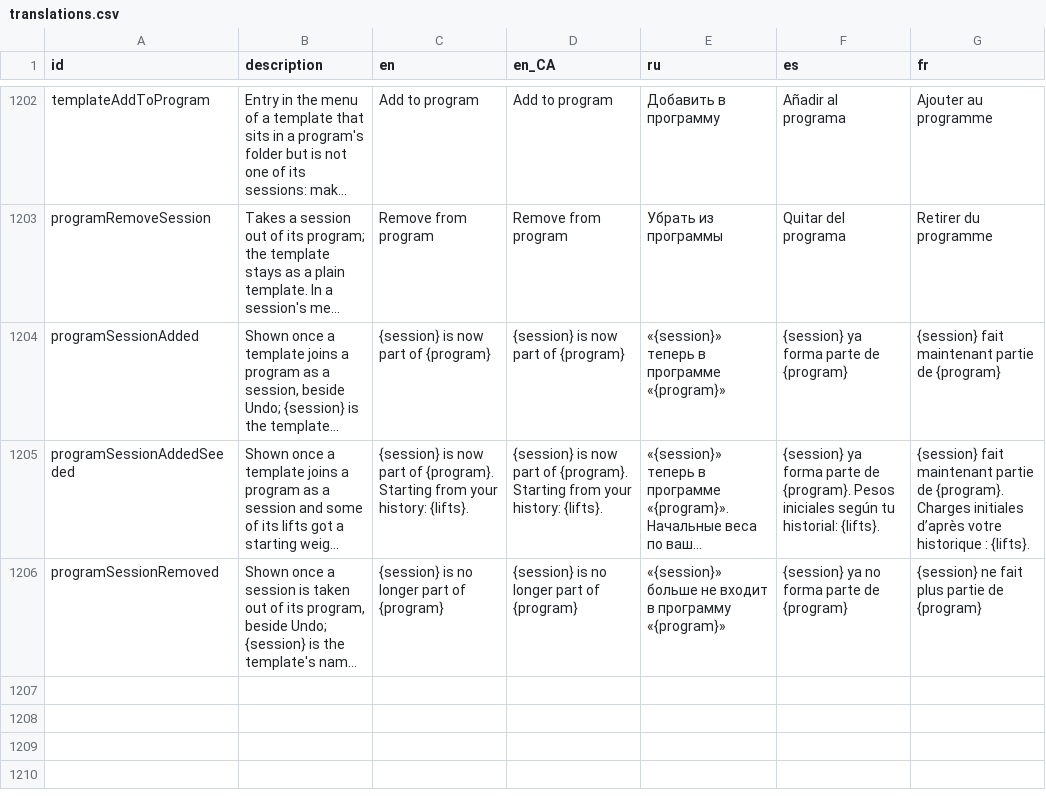
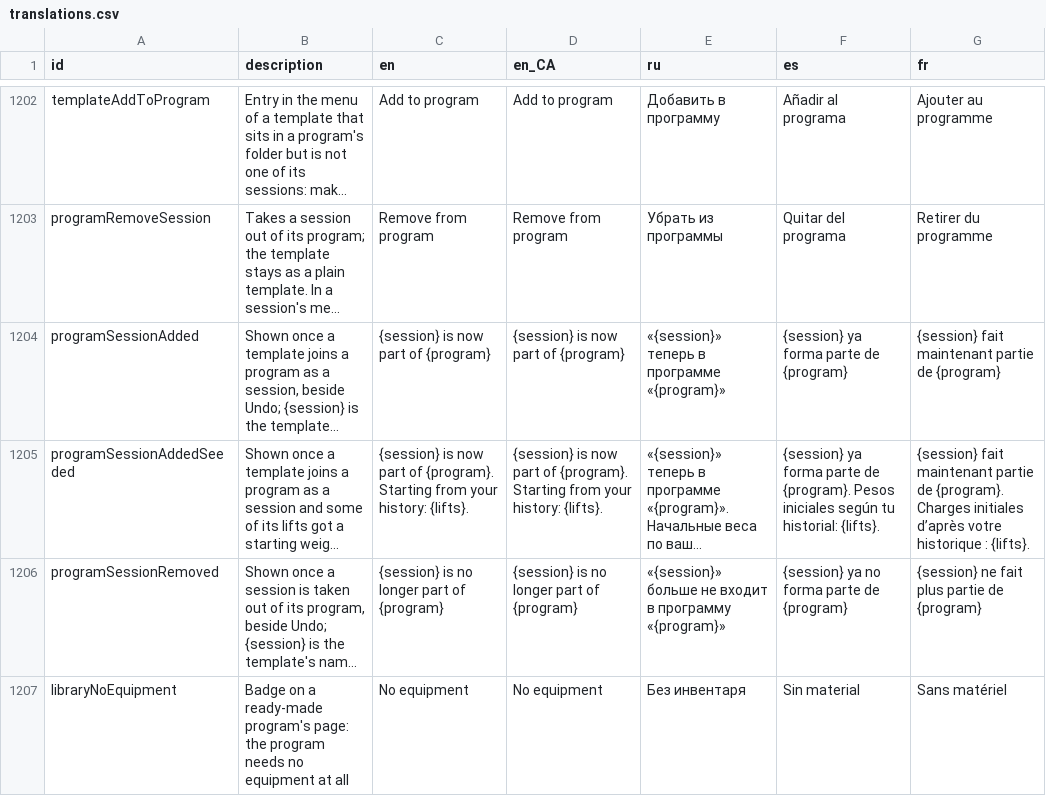
Before and after one commit to kit-g/heart-of-yours, a CSV file: shared/heart_language/scripts/translations.csv, drawn as a sheet; only a part is shown, gaps mark what is left out; long unchanged cells end in …; the diff names each change by its address in the sheet, - before the commit and + after, or states it on an @@ line.

```diff
--- a/shared/heart_language/scripts/translations.csv
+++ b/shared/heart_language/scripts/translations.csv
+row 1207: libraryNoEquipment | Badge on a ready-made program's page: the program needs no equipment at all | No equipment | No equipment | Без инвентаря | Sin material | Sans matériel
```
Also changed, not shown: 1 other file.
